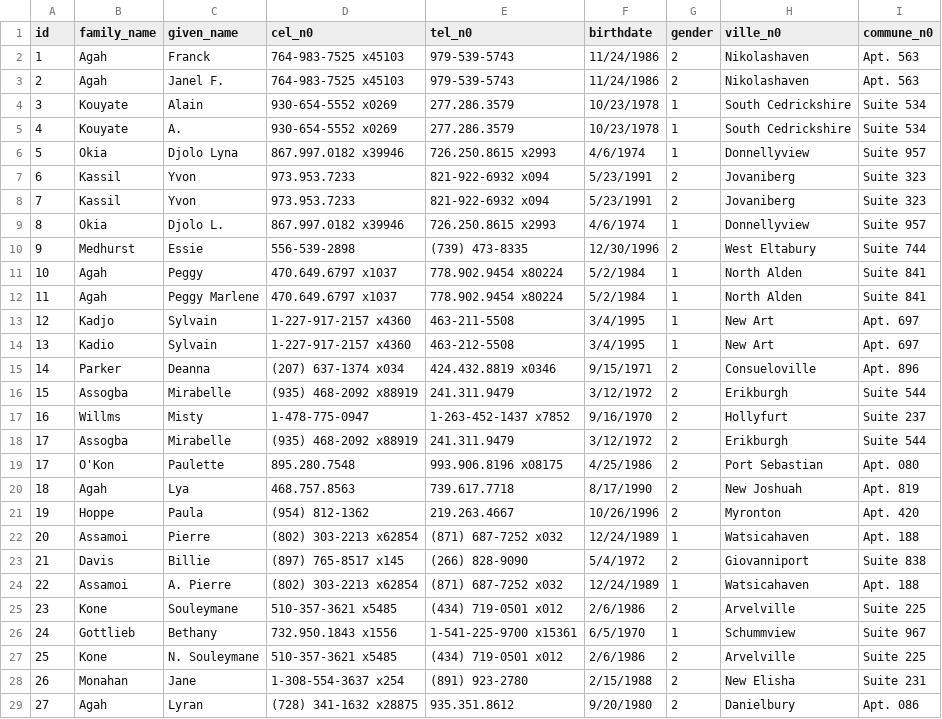
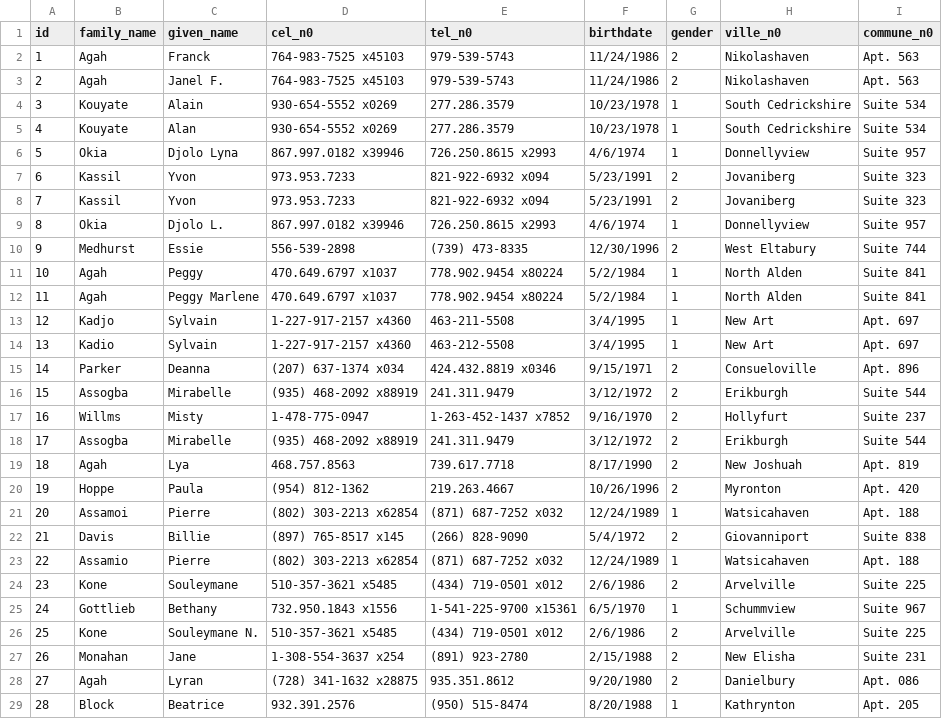
Before and after one commit to fagah/sejen-deduplication, a CSV file: csv_small_biographic_dataset.csv (was small-dataset.csv), drawn as a sheet; only a part is shown; the shorter side is filled out with more unchanged rows.

```diff
--- a/small-dataset.csv
+++ b/csv_small_biographic_dataset.csv
@@ -4,3 +4,3 @@ id,family_name,given_name,cel_n0,tel_n0,birthdate,gender,ville_n0,commune_n0
 3,Kouyate,Alain,930-654-5552 x0269,277.286.3579,10/23/1978,1,South Cedrickshire,Suite 534
-4,Kouyate,A.,930-654-5552 x0269,277.286.3579,10/23/1978,1,South Cedrickshire,Suite 534
+4,Kouyate,Alan,930-654-5552 x0269,277.286.3579,10/23/1978,1,South Cedrickshire,Suite 534
 5,Okia,Djolo Lyna,867.997.0182 x39946,726.250.8615 x2993,4/6/1974,1,Donnellyview,Suite 957
@@ -18,3 +18,2 @@ id,family_name,given_name,cel_n0,tel_n0,birthdate,gender,ville_n0,commune_n0
 17,Assogba,Mirabelle,(935) 468-2092 x88919,241.311.9479,3/12/1972,2,Erikburgh,Suite 544
-17,O'Kon,Paulette,895.280.7548,993.906.8196 x08175,4/25/1986,2,Port Sebastian,Apt. 080
 18,Agah,Lya,468.757.8563,739.617.7718,8/17/1990,2,New Joshuah,Apt. 819
@@ -23,6 +22,6 @@ id,family_name,given_name,cel_n0,tel_n0,birthdate,gender,ville_n0,commune_n0
 21,Davis,Billie,(897) 765-8517 x145,(266) 828-9090,5/4/1972,2,Giovanniport,Suite 838
-22,Assamoi,A. Pierre,(802) 303-2213 x62854,(871) 687-7252 x032,12/24/1989,1,Watsicahaven,Apt. 188
+22,Assamio,Pierre,(802) 303-2213 x62854,(871) 687-7252 x032,12/24/1989,1,Watsicahaven,Apt. 188
 23,Kone,Souleymane,510-357-3621 x5485,(434) 719-0501 x012,2/6/1986,2,Arvelville,Suite 225
 24,Gottlieb,Bethany,732.950.1843 x1556,1-541-225-9700 x15361,6/5/1970,1,Schummview,Suite 967
-25,Kone,N. Souleymane,510-357-3621 x5485,(434) 719-0501 x012,2/6/1986,2,Arvelville,Suite 225
+25,Kone,Souleymane N.,510-357-3621 x5485,(434) 719-0501 x012,2/6/1986,2,Arvelville,Suite 225
 26,Monahan,Jane,1-308-554-3637 x254,(891) 923-2780,2/15/1988,2,New Elisha,Suite 231
```
Also changed, not shown: 7 other files.
